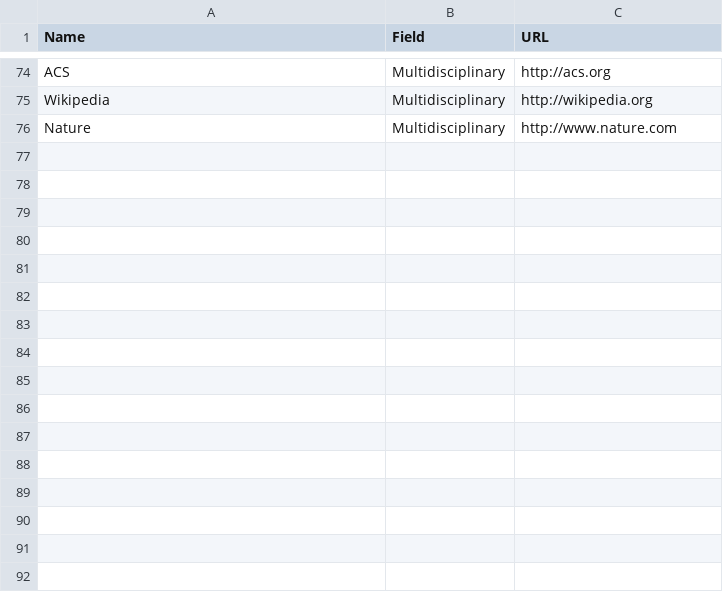
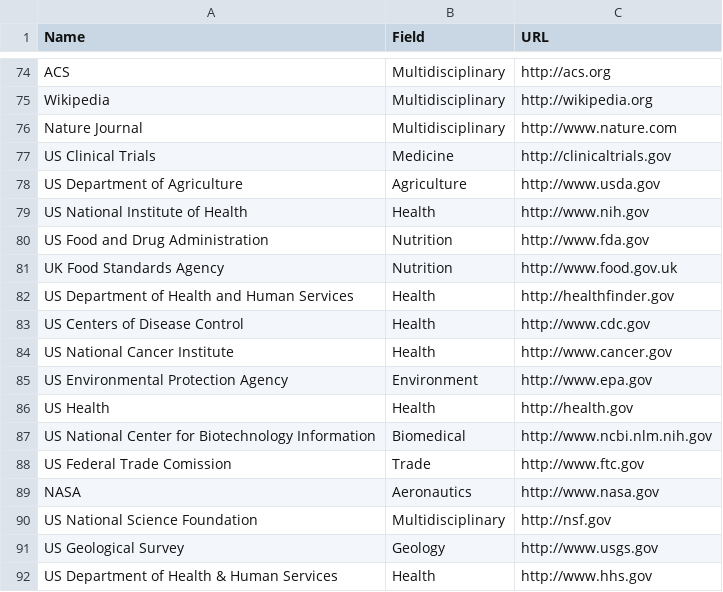
Before and after one commit to psmeros/SciLens, a CSV file: src/auxiliary_files/repositories/academic_repositories.csv, drawn as a sheet; only a part is shown, gaps mark what is left out.

```diff
--- a/src/auxiliary_files/repositories/academic_repositories.csv
+++ b/src/auxiliary_files/repositories/academic_repositories.csv
@@ -75,2 +75,18 @@ ACS,Multidisciplinary,http://acs.org
 Wikipedia,Multidisciplinary,http://wikipedia.org
-Nature,Multidisciplinary,http://www.nature.com
+Nature Journal,Multidisciplinary,http://www.nature.com
+US Clinical Trials,Medicine,http://clinicaltrials.gov
+US Department of Agriculture,Agriculture,http://www.usda.gov
+US National Institute of Health,Health,http://www.nih.gov
+US Food and Drug Administration,Nutrition,http://www.fda.gov
+UK Food Standards Agency,Nutrition,http://www.food.gov.uk
+US Department of Health and Human Services,Health,http://healthfinder.gov
+US Centers of Disease Control,Health,http://www.cdc.gov
+US National Cancer Institute,Health,http://www.cancer.gov
+US Environmental Protection Agency,Environment,http://www.epa.gov
+US Health,Health,http://health.gov
+US National Center for Biotechnology Information,Biomedical,http://www.ncbi.nlm.nih.gov
+US Federal Trade Comission,Trade,http://www.ftc.gov
+NASA,Aeronautics,http://www.nasa.gov
+US National Science Foundation,Multidisciplinary,http://nsf.gov
+US Geological Survey,Geology,http://www.usgs.gov
+US Department of Health & Human Services,Health,http://www.hhs.gov
```
Also changed, not shown: 2 other files.
